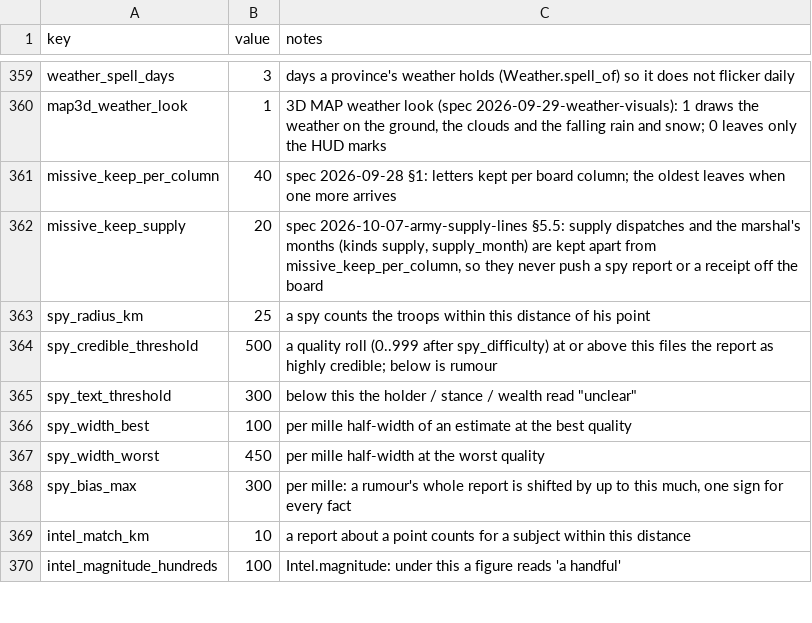
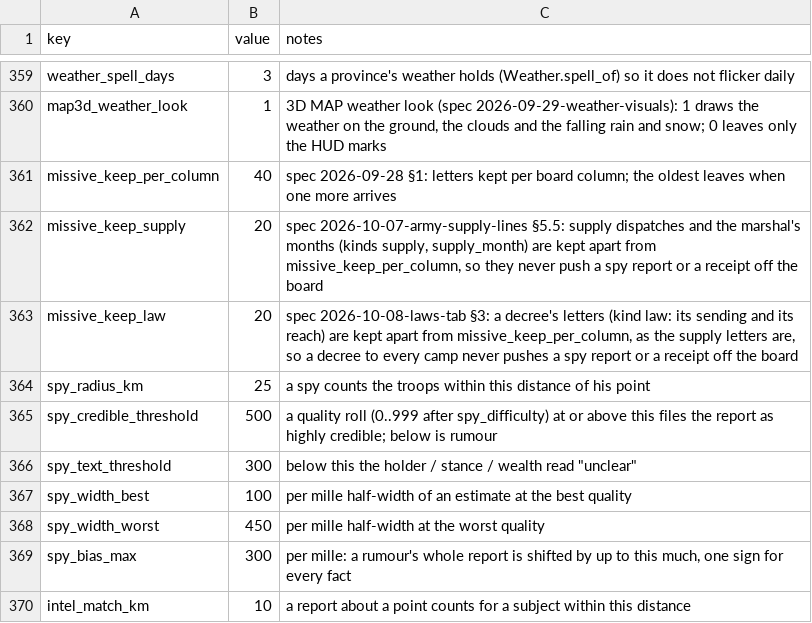
Before and after one commit to samuelzhang1201/game_design, a CSV file: data/balance.csv, drawn as a sheet; only a part is shown, gaps mark what is left out; the shorter side is filled out with more unchanged rows; the diff names each change by its address in the sheet, - before the commit and + after, or states it on an @@ line.

```diff
--- a/data/balance.csv
+++ b/data/balance.csv
+row 363: missive_keep_law | 20 | spec 2026-10-08-laws-tab §3: a decree's letters (kind law: its sending and its reach) are kept apart from missive_keep_per_column, as the supply letters are, so a decree to every camp never pushes a spy report or a receipt off the board
```
Also changed, not shown: 16 other files.
